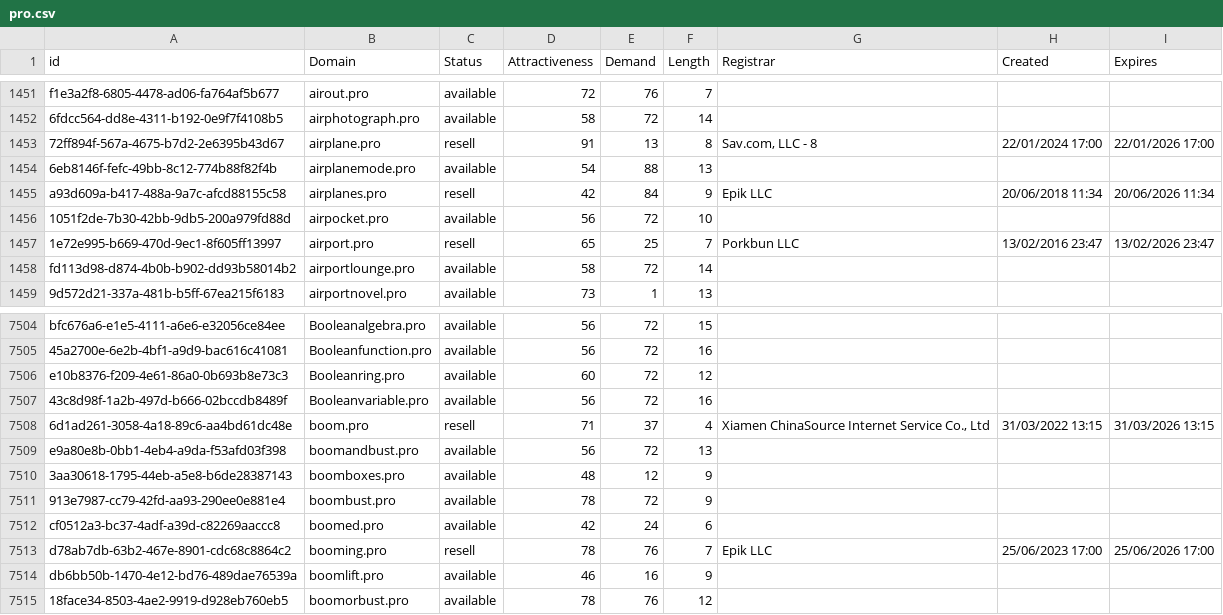
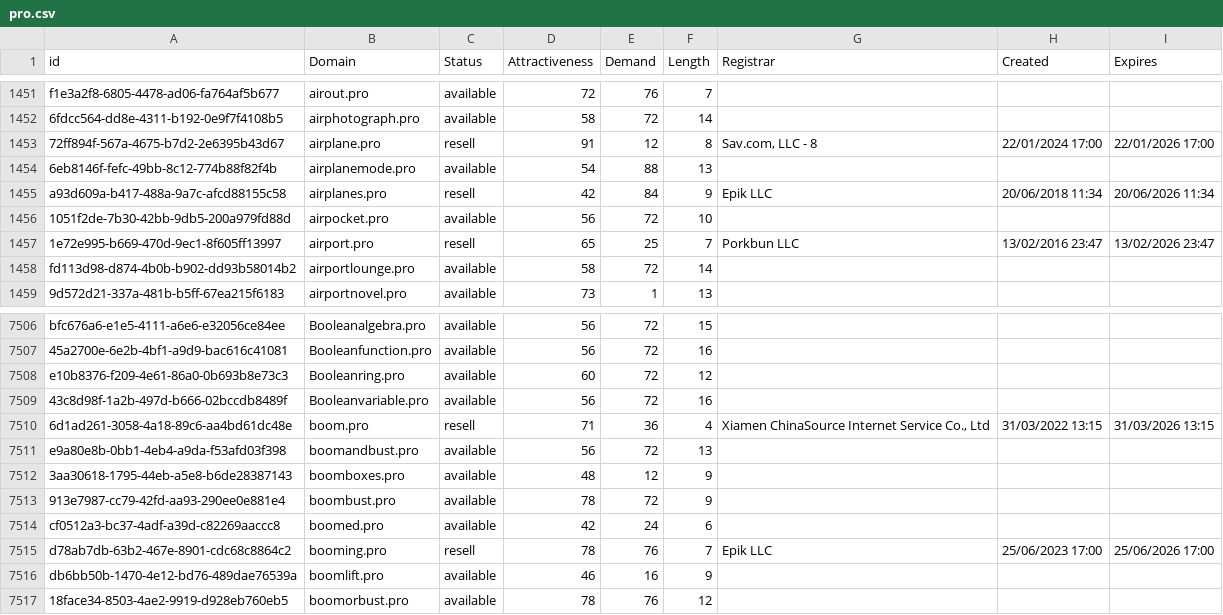
Before and after one commit to UniqueDomains/pro-oneword-domains, a CSV file: pro.csv, drawn as a sheet; only a part is shown, gaps mark what is left out; the diff covers the shown part only.

```diff
--- a/pro.csv
+++ b/pro.csv
@@ -1452,3 +1452,3 @@ f1e3a2f8-6805-4478-ad06-fa764af5b677,airout.pro,available,72,76,7,,,
 6fdcc564-dd8e-4311-b192-0e9f7f4108b5,airphotograph.pro,available,58,72,14,,,
-72ff894f-567a-4675-b7d2-2e6395b43d67,airplane.pro,resell,91,13,8,"Sav.com, LLC - 8",22/01/2024 17:00,22/01/2026 17:00
+72ff894f-567a-4675-b7d2-2e6395b43d67,airplane.pro,resell,91,12,8,"Sav.com, LLC - 8",22/01/2024 17:00,22/01/2026 17:00
 6eb8146f-fefc-49bb-8c12-774b88f82f4b,airplanemode.pro,available,54,88,13,,,
@@ -7507,3 +7509,3 @@ e10b8376-f209-4e61-86a0-0b693b8e73c3,Booleanring.pro,available,60,72,12,,,
 43c8d98f-1a2b-497d-b666-02bccdb8489f,Booleanvariable.pro,available,56,72,16,,,
-6d1ad261-3058-4a18-89c6-aa4bd61dc48e,boom.pro,resell,71,37,4,"Xiamen ChinaSource Internet Service Co., Ltd",31/03/2022 13:15,31/03/2026 13:15
+6d1ad261-3058-4a18-89c6-aa4bd61dc48e,boom.pro,resell,71,36,4,"Xiamen ChinaSource Internet Service Co., Ltd",31/03/2022 13:15,31/03/2026 13:15
 e9a80e8b-0bb1-4eb4-a9da-f53afd03f398,boomandbust.pro,available,56,72,13,,,
```
Also changed, not shown: 3 added rows and 3 removed rows elsewhere in this file, 2 other files.
